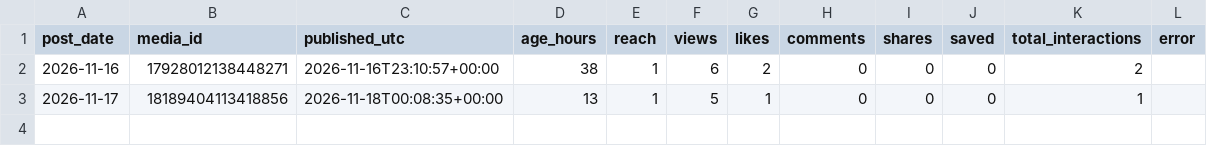
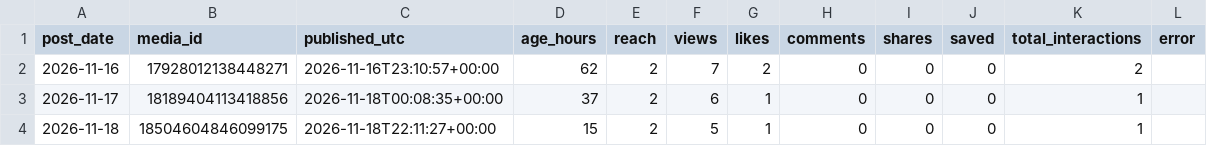
Before and after one commit to eys17/after-the-bell, a CSV file: insights/media.csv, drawn as a sheet.

```diff
--- a/insights/media.csv
+++ b/insights/media.csv
@@ -1,3 +1,4 @@
 post_date,media_id,published_utc,age_hours,reach,views,likes,comments,shares,saved,total_interactions,error
-2026-11-16,17928012138448271,2026-11-16T23:10:57+00:00,38,1,6,2,0,0,0,2,
-2026-11-17,18189404113418856,2026-11-18T00:08:35+00:00,13,1,5,1,0,0,0,1,
+2026-11-16,17928012138448271,2026-11-16T23:10:57+00:00,62,2,7,2,0,0,0,2,
+2026-11-17,18189404113418856,2026-11-18T00:08:35+00:00,37,2,6,1,0,0,0,1,
+2026-11-18,18504604846099175,2026-11-18T22:11:27+00:00,15,2,5,1,0,0,0,1,
```
Also changed, not shown: 1 other file.
